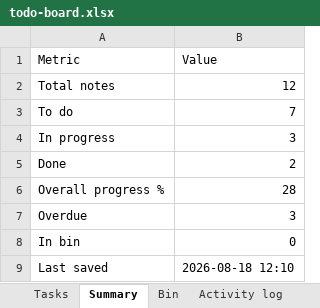
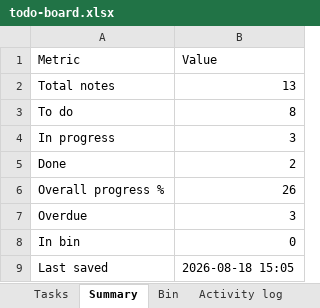
Before and after one commit to akshay0828/To-Do, an Excel workbook: data/todo-board.xlsx, sheet Summary, drawn as a sheet; values as stored, in another font and other column widths than the file's, no borders; the diff names each change by its address in the sheet, - before the commit and + after, or states it on an @@ line.

```diff
--- a/data/todo-board.xlsx (sheet Summary)
+++ b/data/todo-board.xlsx (sheet Summary)
-B2 (Value): 12
+B2 (Value): 13
-B3 (Value): 7
+B3 (Value): 8
-B6 (Value): 28
+B6 (Value): 26
-B9 (Value): 2026-08-18 12:10
+B9 (Value): 2026-08-18 15:05
```
Also changed, not shown: sheet Activity log, sheet Tasks.
